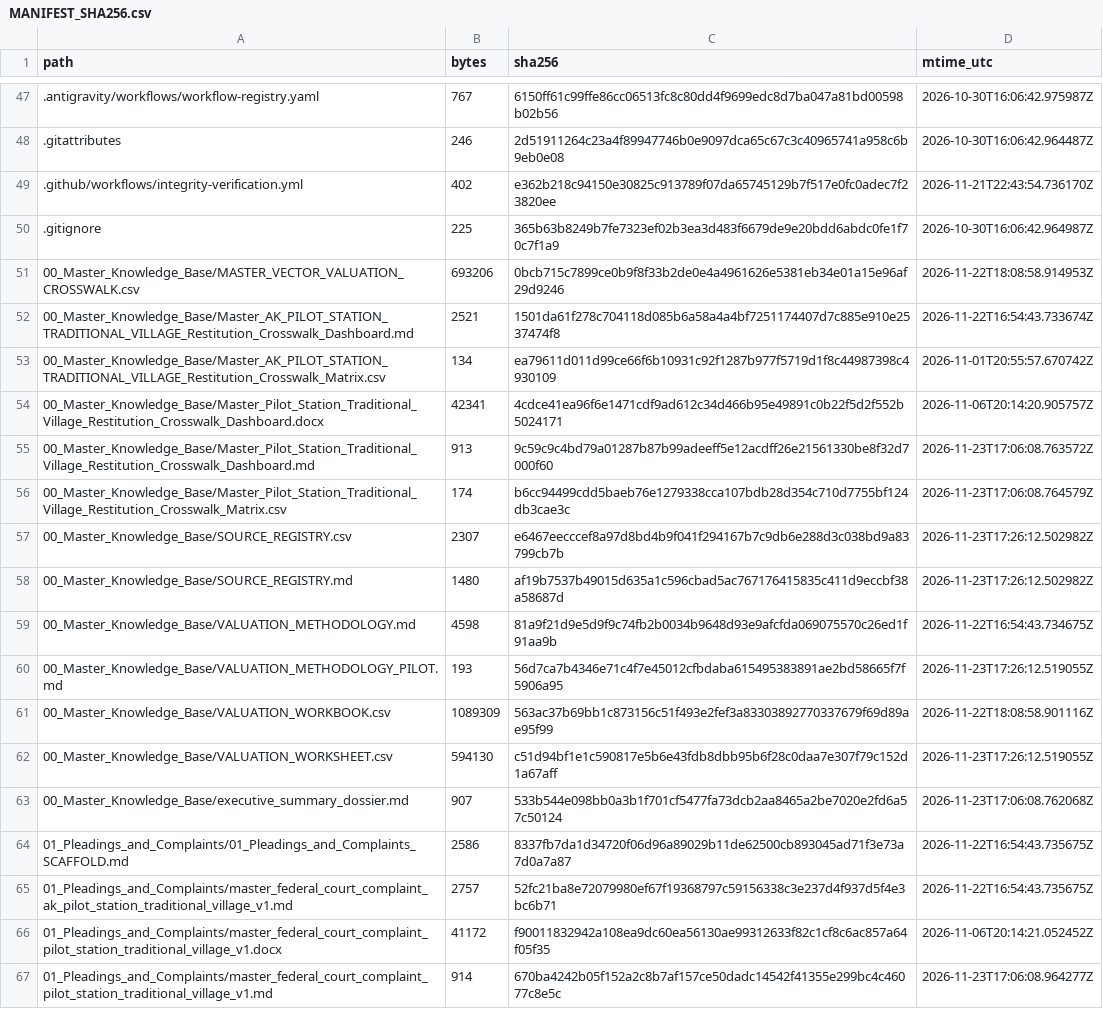
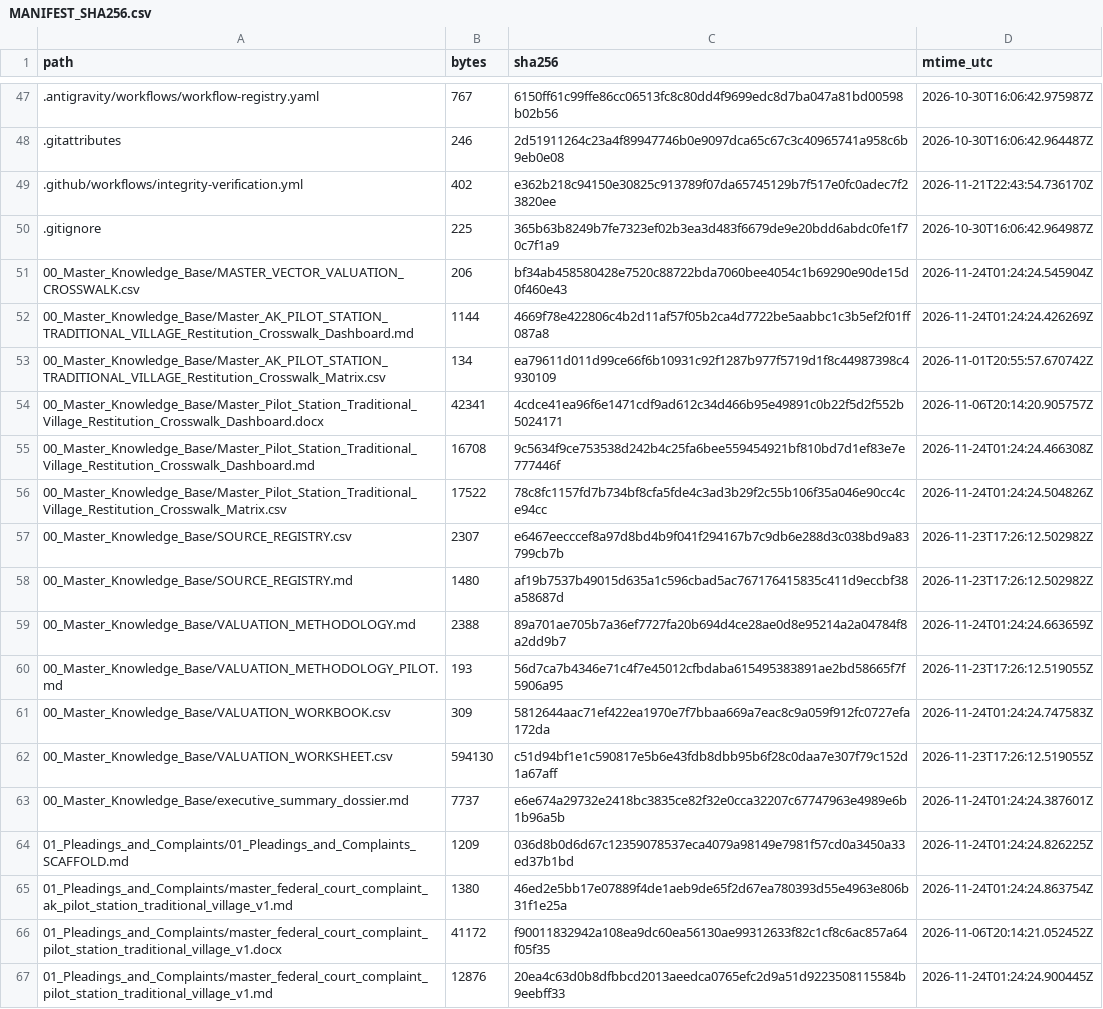
Before and after one commit to GlobalRestitutionAlliance/turtle-island-us-ak-pilot-station-traditional-village-master-litigation, a CSV file: 99_Archives_and_Manifests/MANIFEST_SHA256.csv, drawn as a sheet; only a part is shown, gaps mark what is left out; the diff covers the shown part only.

```diff
--- a/99_Archives_and_Manifests/MANIFEST_SHA256.csv
+++ b/99_Archives_and_Manifests/MANIFEST_SHA256.csv
@@ -50,18 +50,18 @@ path,bytes,sha256,mtime_utc
 .gitignore,225,365b63b8249b7fe7323ef02b3ea3d483f6679de9e20bdd6abdc0fe1f70c7f1a9,2026-10-30T16:06:42.964987Z
-00_Master_Knowledge_Base/MASTER_VECTOR_VALUATION_CROSSWALK.csv,693206,0bcb715c7899ce0b9f8f33b2de0e4a4961626e5381eb34e01a15e96af29d9246,2026-11-22T18:08:58.914953Z
-00_Master_Knowledge_Base/Master_AK_PILOT_STATION_TRADITIONAL_VILLAGE_Restitution_Crosswalk_Dashboard.md,2521,1501da61f278c704118d085b6a58a4a4bf7251174407d7c885e910e2537474f8,2026-11-22T16:54:43.733674Z
+00_Master_Knowledge_Base/MASTER_VECTOR_VALUATION_CROSSWALK.csv,206,bf34ab458580428e7520c88722bda7060bee4054c1b69290e90de15d0f460e43,2026-11-24T01:24:24.545904Z
+00_Master_Knowledge_Base/Master_AK_PILOT_STATION_TRADITIONAL_VILLAGE_Restitution_Crosswalk_Dashboard.md,1144,4669f78e422806c4b2d11af57f05b2ca4d7722be5aabbc1c3b5ef2f01ff087a8,2026-11-24T01:24:24.426269Z
 00_Master_Knowledge_Base/Master_AK_PILOT_STATION_TRADITIONAL_VILLAGE_Restitution_Crosswalk_Matrix.csv,134,ea79611d011d99ce66f6b10931c92f1287b977f5719d1f8c44987398c4930109,2026-11-01T20:55:57.670742Z
 00_Master_Knowledge_Base/Master_Pilot_Station_Traditional_Village_Restitution_Crosswalk_Dashboard.docx,42341,4cdce41ea96f6e1471cdf9ad612c34d466b95e49891c0b22f5d2f552b5024171,2026-11-06T20:14:20.905757Z
-00_Master_Knowledge_Base/Master_Pilot_Station_Traditional_Village_Restitution_Crosswalk_Dashboard.md,913,9c59c9c4bd79a01287b87b99adeeff5e12acdff26e21561330be8f32d7000f60,2026-11-23T17:06:08.763572Z
-00_Master_Knowledge_Base/Master_Pilot_Station_Traditional_Village_Restitution_Crosswalk_Matrix.csv,174,b6cc94499cdd5baeb76e1279338cca107bdb28d354c710d7755bf124db3cae3c,2026-11-23T17:06:08.764579Z
+00_Master_Knowledge_Base/Master_Pilot_Station_Traditional_Village_Restitution_Crosswalk_Dashboard.md,16708,9c5634f9ce753538d242b4c25fa6bee559454921bf810bd7d1ef83e7e777446f,2026-11-24T01:24:24.466308Z
+00_Master_Knowledge_Base/Master_Pilot_Station_Traditional_Village_Restitution_Crosswalk_Matrix.csv,17522,78c8fc1157fd7b734bf8cfa5fde4c3ad3b29f2c55b106f35a046e90cc4ce94cc,2026-11-24T01:24:24.504826Z
 00_Master_Knowledge_Base/SOURCE_REGISTRY.csv,2307,e6467eecccef8a97d8bd4b9f041f294167b7c9db6e288d3c038bd9a83799cb7b,2026-11-23T17:26:12.502982Z
 00_Master_Knowledge_Base/SOURCE_REGISTRY.md,1480,af19b7537b49015d635a1c596cbad5ac767176415835c411d9eccbf38a58687d,2026-11-23T17:26:12.502982Z
-00_Master_Knowledge_Base/VALUATION_METHODOLOGY.md,4598,81a9f21d9e5d9f9c74fb2b0034b9648d93e9afcfda069075570c26ed1f91aa9b,2026-11-22T16:54:43.734675Z
+00_Master_Knowledge_Base/VALUATION_METHODOLOGY.md,2388,89a701ae705b7a36ef7727fa20b694d4ce28ae0d8e95214a2a04784f8a2dd9b7,2026-11-24T01:24:24.663659Z
 00_Master_Knowledge_Base/VALUATION_METHODOLOGY_PILOT.md,193,56d7ca7b4346e71c4f7e45012cfbdaba615495383891ae2bd58665f7f5906a95,2026-11-23T17:26:12.519055Z
-00_Master_Knowledge_Base/VALUATION_WORKBOOK.csv,1089309,563ac37b69bb1c873156c51f493e2fef3a83303892770337679f69d89ae95f99,2026-11-22T18:08:58.901116Z
+00_Master_Knowledge_Base/VALUATION_WORKBOOK.csv,309,5812644aac71ef422ea1970e7f7bbaa669a7eac8c9a059f912fc0727efa172da,2026-11-24T01:24:24.747583Z
 00_Master_Knowledge_Base/VALUATION_WORKSHEET.csv,594130,c51d94bf1e1c590817e5b6e43fdb8dbb95b6f28c0daa7e307f79c152d1a67aff,2026-11-23T17:26:12.519055Z
-00_Master_Knowledge_Base/executive_summary_dossier.md,907,533b544e098bb0a3b1f701cf5477fa73dcb2aa8465a2be7020e2fd6a57c50124,2026-11-23T17:06:08.762068Z
-01_Pleadings_and_Complaints/01_Pleadings_and_Complaints_SCAFFOLD.md,2586,8337fb7da1d34720f06d96a89029b11de62500cb893045ad71f3e73a7d0a7a87,2026-11-22T16:54:43.735675Z
-01_Pleadings_and_Complaints/master_federal_court_complaint_ak_pilot_station_traditional_village_v1.md,2757,52fc21ba8e72079980ef67f19368797c59156338c3e237d4f937d5f4e3bc6b71,2026-11-22T16:54:43.735675Z
+00_Master_Knowledge_Base/executive_summary_dossier.md,7737,e6e674a29732e2418bc3835ce82f32e0cca32207c67747963e4989e6b1b96a5b,2026-11-24T01:24:24.387601Z
+01_Pleadings_and_Complaints/01_Pleadings_and_Complaints_SCAFFOLD.md,1209,036d8b0d6d67c12359078537eca4079a98149e7981f57cd0a3450a33ed37b1bd,2026-11-24T01:24:24.826225Z
+01_Pleadings_and_Complaints/master_federal_court_complaint_ak_pilot_station_traditional_village_v1.md,1380,46ed2e5bb17e07889f4de1aeb9de65f2d67ea780393d55e4963e806b31f1e25a,2026-11-24T01:24:24.863754Z
 01_Pleadings_and_Complaints/master_federal_court_complaint_pilot_station_traditional_village_v1.docx,41172,f90011832942a108ea9dc60ea56130ae99312633f82c1cf8c6ac857a64f05f35,2026-11-06T20:14:21.052452Z
-01_Pleadings_and_Complaints/master_federal_court_complaint_pilot_station_traditional_village_v1.md,914,670ba4242b05f152a2c8b7af157ce50dadc14542f41355e299bc4c46077c8e5c,2026-11-23T17:06:08.964277Z
+01_Pleadings_and_Complaints/master_federal_court_complaint_pilot_station_traditional_village_v1.md,12876,20ea4c63d0b8dfbbcd2013aeedca0765efc2d9a51d9223508115584b9eebff33,2026-11-24T01:24:24.900445Z
```
Also changed, not shown: 80 edited cells elsewhere in this file, 37 other files.
